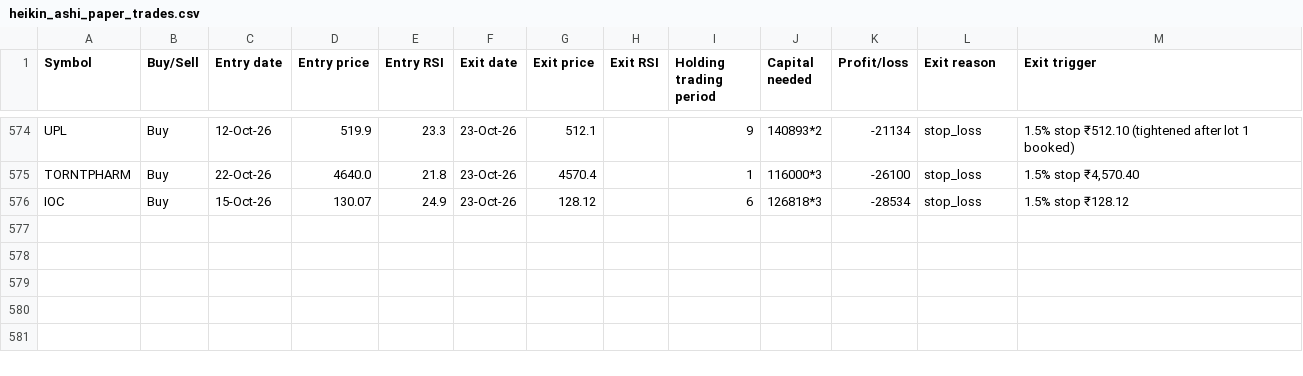
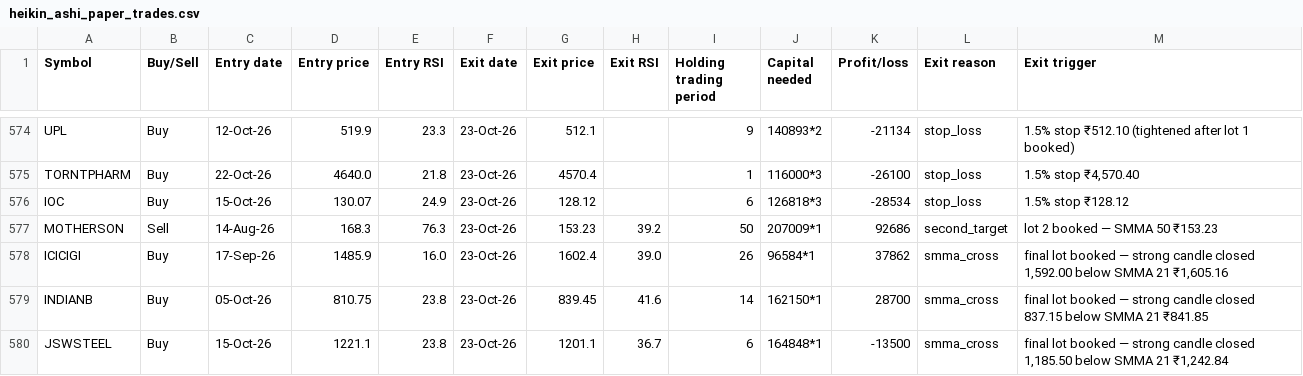
Before and after one commit to AbhilashMunnur/oi-with-stocks, a CSV file: data/heikin_ashi_paper_trades.csv, drawn as a sheet; only a part is shown, gaps mark what is left out.

```diff
--- a/data/heikin_ashi_paper_trades.csv
+++ b/data/heikin_ashi_paper_trades.csv
@@ -576 +576,5 @@ TORNTPHARM,Buy,22-Oct-26,4640.0,21.8,23-Oct-26,4570.4,,1,116000*3,-26100,stop_lo
 IOC,Buy,15-Oct-26,130.07,24.9,23-Oct-26,128.12,,6,126818*3,-28534,stop_loss,1.5% stop ₹128.12
+MOTHERSON,Sell,14-Aug-26,168.3,76.3,23-Oct-26,153.23,39.2,50,207009*1,92686,second_target,lot 2 booked — SMMA 50 ₹153.23
+ICICIGI,Buy,17-Sep-26,1485.9,16.0,23-Oct-26,1602.4,39.0,26,96584*1,37862,smma_cross,"final lot booked — strong candle closed 1,592.00 below SMMA 21 ₹1,605.16"
+INDIANB,Buy,05-Oct-26,810.75,23.8,23-Oct-26,839.45,41.6,14,162150*1,28700,smma_cross,final lot booked — strong candle closed 837.15 below SMMA 21 ₹841.85
+JSWSTEEL,Buy,15-Oct-26,1221.1,23.8,23-Oct-26,1201.1,36.7,6,164848*1,-13500,smma_cross,"final lot booked — strong candle closed 1,185.50 below SMMA 21 ₹1,242.84"
```
Also changed, not shown: data/rsi_candle_3lot_paper_trades.csv, data/rsi_candle_3m_2w_paper_trades.csv, 6 other files.
